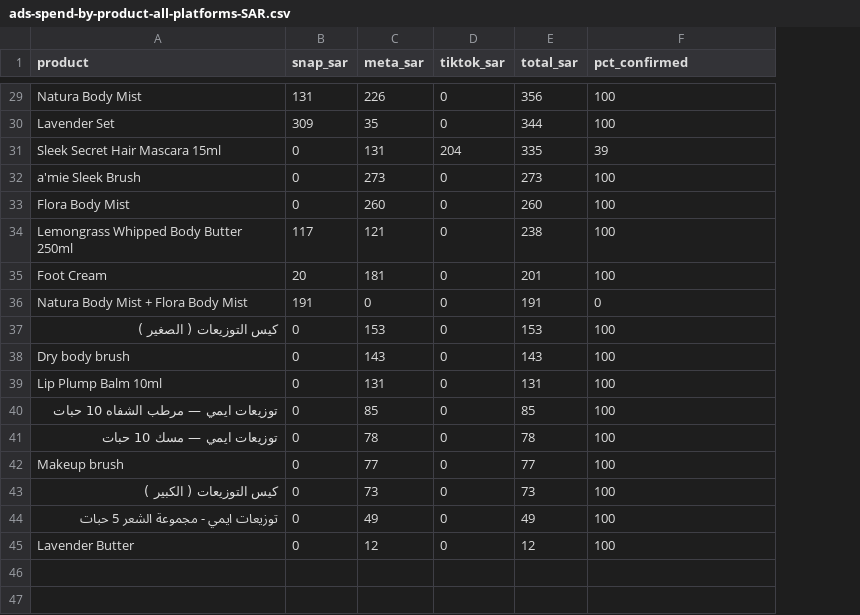
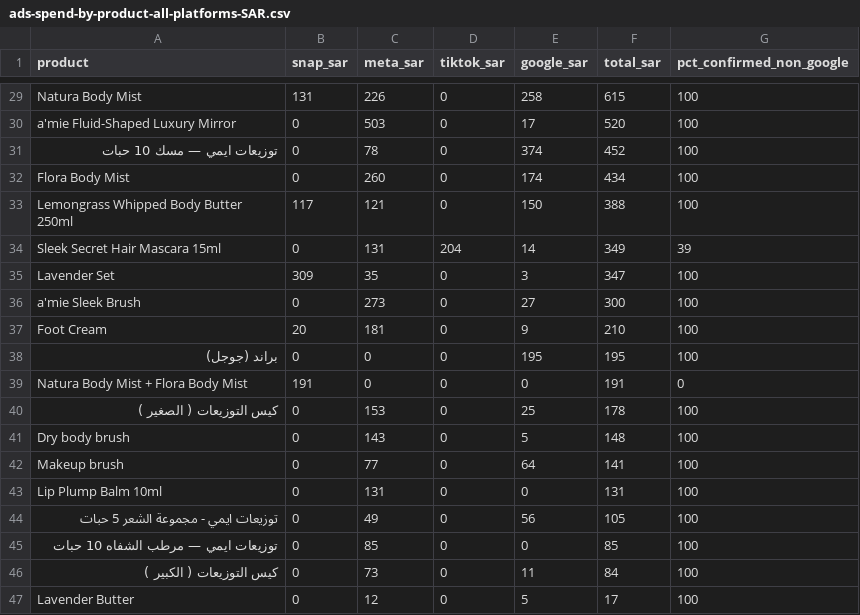
Before and after one commit to islamadel00/amie-marketing-agents, a CSV file: research/ads-by-product/ads-spend-by-product-all-platforms-SAR.csv, drawn as a sheet; only a part is shown, gaps mark what is left out; removed rows and columns are numbered as before the commit, all else as after; the diff covers the shown part only; the diff names each change by its address in the sheet, - before the commit and + after, or states it on an @@ line.

```diff
--- a/research/ads-by-product/ads-spend-by-product-all-platforms-SAR.csv
+++ b/research/ads-by-product/ads-spend-by-product-all-platforms-SAR.csv
+column E (google_sar), rows 29-30: 258 | 17; rows 32-33: 174 | 150; row 37: 9; rows 39-41: 0 | 25 | 5; row 43: 0; rows 45-47: 0 | 11 | 5
-G1: pct_confirmed
+G1: pct_confirmed_non_google
-F29 (total_sar): 356
+F29 (total_sar): 615
-row 30: Lavender Set | 309 | 35 | 0 | 344 | 100
-row 31: Sleek Secret Hair Mascara 15ml | 0 | 131 | 204 | 335 | 39
-A30 (product): a'mie Sleek Brush
+A30 (product): a'mie Fluid-Shaped Luxury Mirror
-C30 (meta_sar): 273
+C30 (meta_sar): 503
-F30 (total_sar): 273
+F30 (total_sar): 520
+row 31: توزيعات ايمي — مسك 10 حبات | 0 | 78 | 0 | 374 | 452 | 100
-F32 (total_sar): 260
+F32 (total_sar): 434
-F33 (total_sar): 238
+F33 (total_sar): 388
+row 34: Sleek Secret Hair Mascara 15ml | 0 | 131 | 204 | 14 | 349 | 39
+row 35: Lavender Set | 309 | 35 | 0 | 3 | 347 | 100
+row 36: a'mie Sleek Brush | 0 | 273 | 0 | 27 | 300 | 100
-F37 (total_sar): 201
+F37 (total_sar): 210
+row 38: براند (جوجل) | 0 | 0 | 0 | 195 | 195 | 100
-F40 (total_sar): 153
+F40 (total_sar): 178
-F41 (total_sar): 143
+F41 (total_sar): 148
+row 42: Makeup brush | 0 | 77 | 0 | 64 | 141 | 100
+row 44: توزيعات ايمي - مجموعة الشعر 5 حبات | 0 | 49 | 0 | 56 | 105 | 100
-row 41: توزيعات ايمي — مسك 10 حبات | 0 | 78 | 0 | 78 | 100
-row 42: Makeup brush | 0 | 77 | 0 | 77 | 100
-F46 (total_sar): 73
+F46 (total_sar): 84
-row 44: توزيعات ايمي - مجموعة الشعر 5 حبات | 0 | 49 | 0 | 49 | 100
-F47 (total_sar): 12
+F47 (total_sar): 17
```
Also changed, not shown: 4 added rows, 4 removed rows and 16 edited cells elsewhere in this file, 7 other files.
